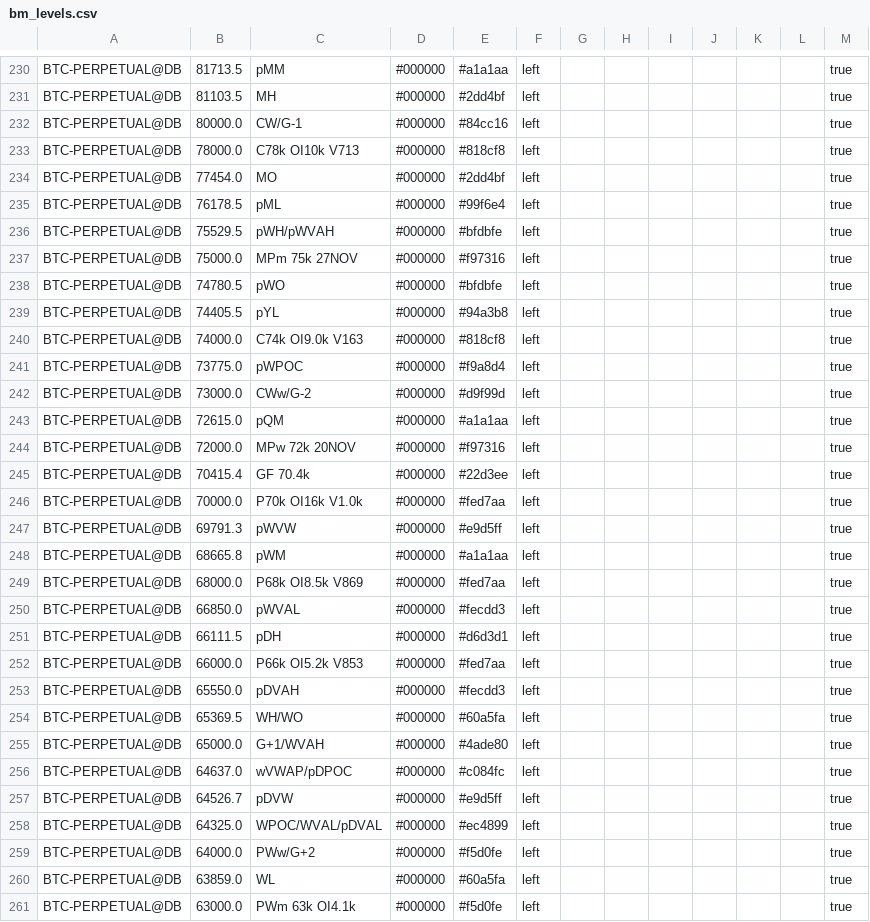
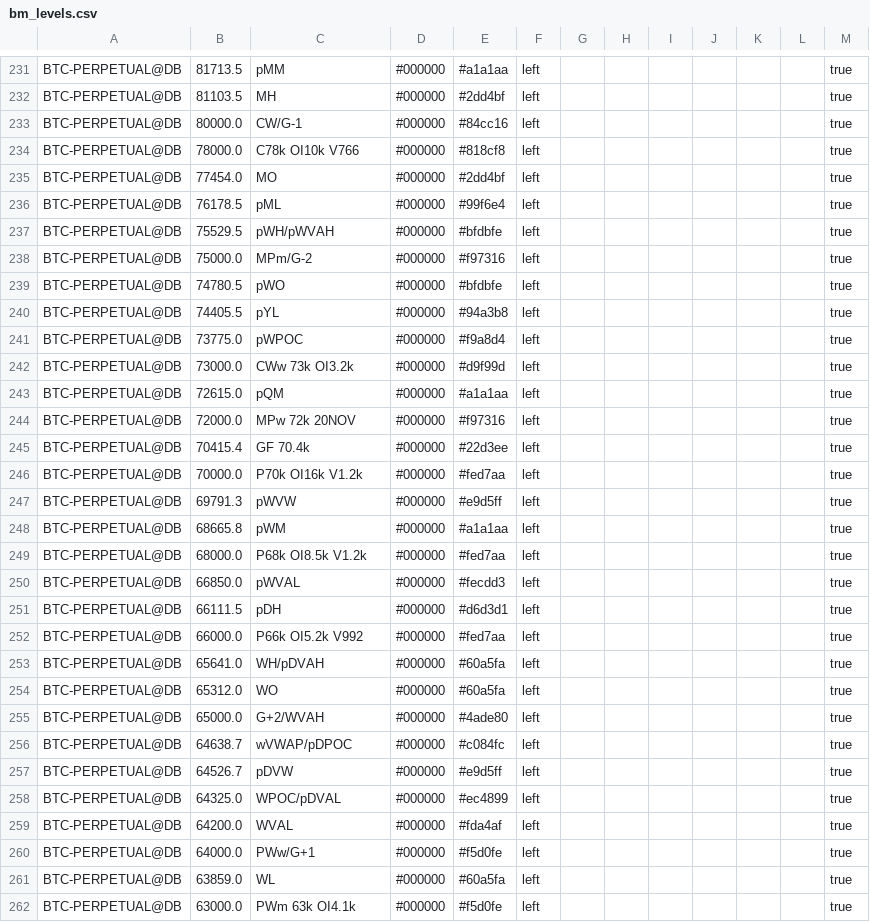
Before and after one commit to trendset1/bm-levels, a CSV file: bm_levels.csv, drawn as a sheet; only a part is shown, gaps mark what is left out; the diff covers the shown part only.

```diff
--- a/bm_levels.csv
+++ b/bm_levels.csv
@@ -232,3 +233,3 @@
 "BTC-PERPETUAL@DB","80000.0","CW/G-1","#000000","#84cc16","left","","","","","","","true"
-"BTC-PERPETUAL@DB","78000.0","C78k OI10k V713","#000000","#818cf8","left","","","","","","","true"
+"BTC-PERPETUAL@DB","78000.0","C78k OI10k V766","#000000","#818cf8","left","","","","","","","true"
 "BTC-PERPETUAL@DB","77454.0","MO","#000000","#2dd4bf","left","","","","","","","true"
@@ -236,8 +237,7 @@
 "BTC-PERPETUAL@DB","75529.5","pWH/pWVAH","#000000","#bfdbfe","left","","","","","","","true"
-"BTC-PERPETUAL@DB","75000.0","MPm 75k 27NOV","#000000","#f97316","left","","","","","","","true"
+"BTC-PERPETUAL@DB","75000.0","MPm/G-2","#000000","#f97316","left","","","","","","","true"
 "BTC-PERPETUAL@DB","74780.5","pWO","#000000","#bfdbfe","left","","","","","","","true"
 "BTC-PERPETUAL@DB","74405.5","pYL","#000000","#94a3b8","left","","","","","","","true"
-"BTC-PERPETUAL@DB","74000.0","C74k OI9.0k V163","#000000","#818cf8","left","","","","","","","true"
 "BTC-PERPETUAL@DB","73775.0","pWPOC","#000000","#f9a8d4","left","","","","","","","true"
-"BTC-PERPETUAL@DB","73000.0","CWw/G-2","#000000","#d9f99d","left","","","","","","","true"
+"BTC-PERPETUAL@DB","73000.0","CWw 73k OI3.2k","#000000","#d9f99d","left","","","","","","","true"
 "BTC-PERPETUAL@DB","72615.0","pQM","#000000","#a1a1aa","left","","","","","","","true"
@@ -245,16 +245,17 @@
 "BTC-PERPETUAL@DB","70415.4","GF 70.4k","#000000","#22d3ee","left","","","","","","","true"
-"BTC-PERPETUAL@DB","70000.0","P70k OI16k V1.0k","#000000","#fed7aa","left","","","","","","","true"
+"BTC-PERPETUAL@DB","70000.0","P70k OI16k V1.2k","#000000","#fed7aa","left","","","","","","","true"
 "BTC-PERPETUAL@DB","69791.3","pWVW","#000000","#e9d5ff","left","","","","","","","true"
 "BTC-PERPETUAL@DB","68665.8","pWM","#000000","#a1a1aa","left","","","","","","","true"
-"BTC-PERPETUAL@DB","68000.0","P68k OI8.5k V869","#000000","#fed7aa","left","","","","","","","true"
+"BTC-PERPETUAL@DB","68000.0","P68k OI8.5k V1.2k","#000000","#fed7aa","left","","","","","","","true"
 "BTC-PERPETUAL@DB","66850.0","pWVAL","#000000","#fecdd3","left","","","","","","","true"
 "BTC-PERPETUAL@DB","66111.5","pDH","#000000","#d6d3d1","left","","","","","","","true"
-"BTC-PERPETUAL@DB","66000.0","P66k OI5.2k V853","#000000","#fed7aa","left","","","","","","","true"
-"BTC-PERPETUAL@DB","65550.0","pDVAH","#000000","#fecdd3","left","","","","","","","true"
-"BTC-PERPETUAL@DB","65369.5","WH/WO","#000000","#60a5fa","left","","","","","","","true"
-"BTC-PERPETUAL@DB","65000.0","G+1/WVAH","#000000","#4ade80","left","","","","","","","true"
-"BTC-PERPETUAL@DB","64637.0","wVWAP/pDPOC","#000000","#c084fc","left","","","","","","","true"
+"BTC-PERPETUAL@DB","66000.0","P66k OI5.2k V992","#000000","#fed7aa","left","","","","","","","true"
+"BTC-PERPETUAL@DB","65641.0","WH/pDVAH","#000000","#60a5fa","left","","","","","","","true"
+"BTC-PERPETUAL@DB","65312.0","WO","#000000","#60a5fa","left","","","","","","","true"
+"BTC-PERPETUAL@DB","65000.0","G+2/WVAH","#000000","#4ade80","left","","","","","","","true"
+"BTC-PERPETUAL@DB","64638.7","wVWAP/pDPOC","#000000","#c084fc","left","","","","","","","true"
 "BTC-PERPETUAL@DB","64526.7","pDVW","#000000","#e9d5ff","left","","","","","","","true"
-"BTC-PERPETUAL@DB","64325.0","WPOC/WVAL/pDVAL","#000000","#ec4899","left","","","","","","","true"
-"BTC-PERPETUAL@DB","64000.0","PWw/G+2","#000000","#f5d0fe","left","","","","","","","true"
+"BTC-PERPETUAL@DB","64325.0","WPOC/pDVAL","#000000","#ec4899","left","","","","","","","true"
+"BTC-PERPETUAL@DB","64200.0","WVAL","#000000","#fda4af","left","","","","","","","true"
+"BTC-PERPETUAL@DB","64000.0","PWw/G+1","#000000","#f5d0fe","left","","","","","","","true"
 "BTC-PERPETUAL@DB","63859.0","WL","#000000","#60a5fa","left","","","","","","","true"
```
Also changed, not shown: 6 added rows, 4 removed rows and 67 edited cells elsewhere in this file, 1 other file.
